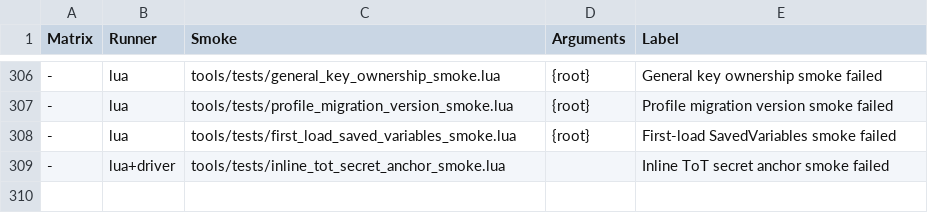
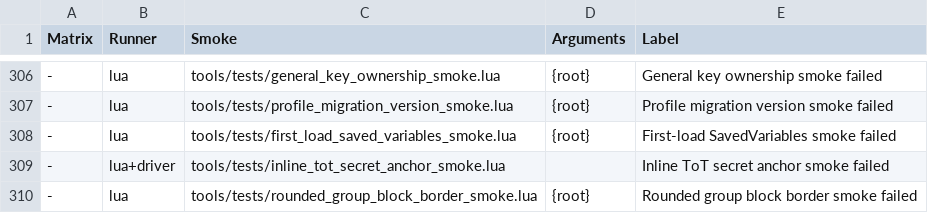
Before and after one commit to Mapkov2/MidnightSimpleUnitFrames, a TSV file: tools/classic-gate-smokes.tsv, drawn as a sheet; only a part is shown, gaps mark what is left out; the diff names each change by its address in the sheet, - before the commit and + after, or states it on an @@ line.

Commit message:
fix(rounded): keep the scope shape when replaying group block borders
The bulk rounded apply repaints every kept party/raid block border by
replaying the state it stored as the conf. That state had no
frameBarShape, so with the global Rounded switch off a ROUNDED (or
SLANTED) scope resolved to SQUARE on the replay and its border vanished
right after the group painter drew it.

The state now keeps the scope's requested shape. New
rounded_group_block_border_smoke paints a ROUNDED scope under global
Rounded off, replays it through MSUF_ApplyRoundedUnitframes and checks a
SQUARE scope still resolves square.

```diff
--- a/tools/classic-gate-smokes.tsv
+++ b/tools/classic-gate-smokes.tsv
+row 310: - | lua | tools/tests/rounded_group_block_border_smoke.lua | {root} | Rounded group block border smoke failed
```
Also changed, not shown: 2 other files.
